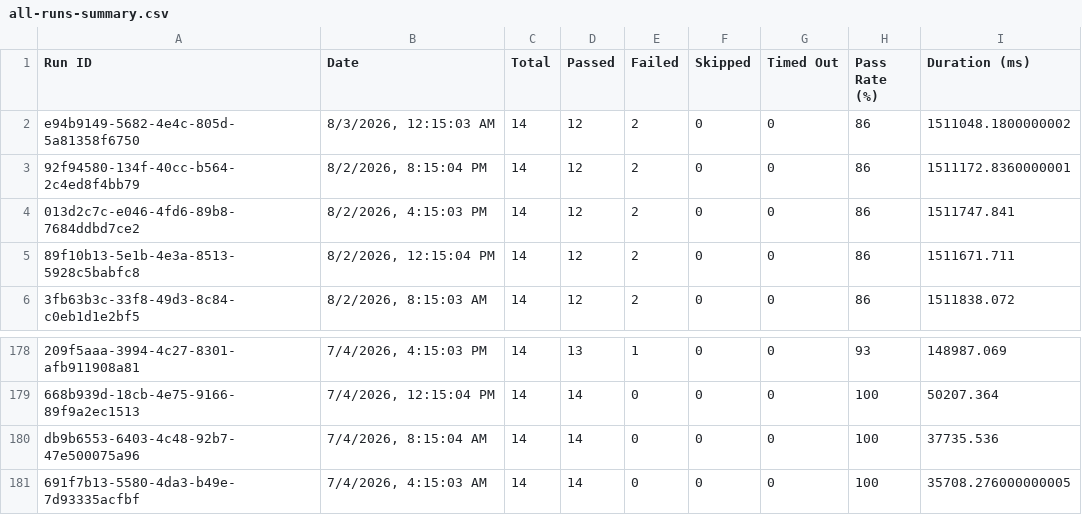
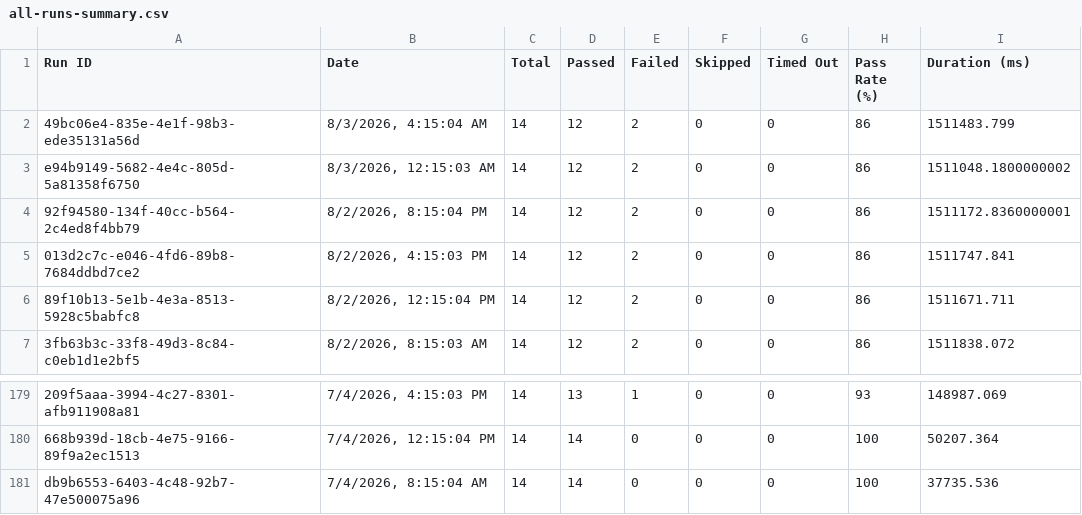
Before and after one commit to Shunyalabsai/asksam-automation, a CSV file: docs/exports/all-runs-summary.csv, drawn as a sheet; only a part is shown, gaps mark what is left out.

```diff
--- a/docs/exports/all-runs-summary.csv
+++ b/docs/exports/all-runs-summary.csv
@@ -1,2 +1,3 @@
 Run ID,Date,Total,Passed,Failed,Skipped,Timed Out,Pass Rate (%),Duration (ms)
+"49bc06e4-835e-4e1f-98b3-ede35131a56d","8/3/2026, 4:15:04 AM",14,12,2,0,0,86,1511483.799
 "e94b9149-5682-4e4c-805d-5a81358f6750","8/3/2026, 12:15:03 AM",14,12,2,0,0,86,1511048.1800000002
@@ -180,2 +181 @@ Run ID,Date,Total,Passed,Failed,Skipped,Timed Out,Pass Rate (%),Duration (ms)
 "db9b6553-6403-4c48-92b7-47e500075a96","7/4/2026, 8:15:04 AM",14,14,0,0,0,100,37735.536
-"691f7b13-5580-4da3-b49e-7d93335acfbf","7/4/2026, 4:15:03 AM",14,14,0,0,0,100,35708.276000000005
```
Also changed, not shown: docs/exports/current-run.csv, 16 other files.
